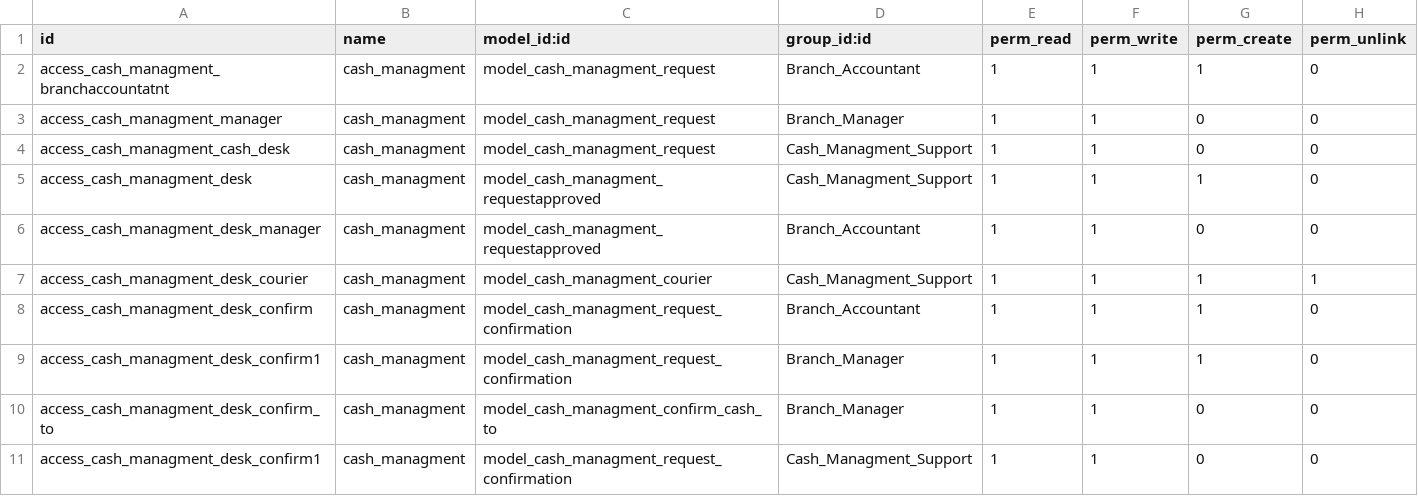
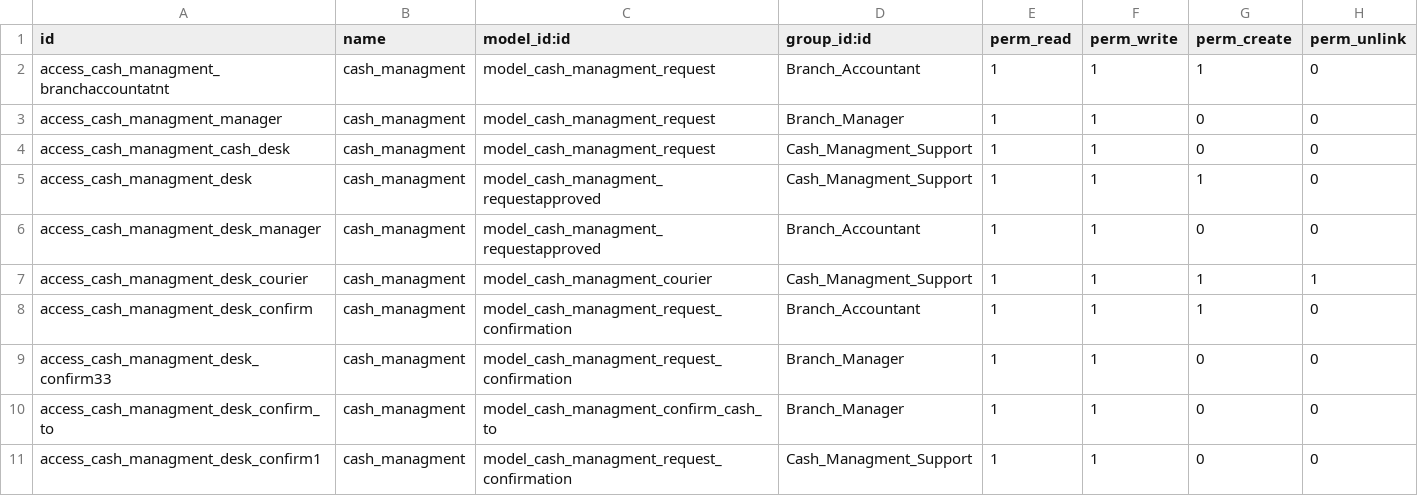
Before and after one commit to kluz116/cash_managment, a CSV file: security/ir.model.access.csv, drawn as a sheet; only a part is shown.

```diff
--- a/security/ir.model.access.csv
+++ b/security/ir.model.access.csv
@@ -8,3 +8,3 @@ access_cash_managment_desk_courier,cash_managment,model_cash_managment_courier,C
 access_cash_managment_desk_confirm,cash_managment,model_cash_managment_request_confirmation,Branch_Accountant,1,1,1,0
-access_cash_managment_desk_confirm1,cash_managment,model_cash_managment_request_confirmation,Branch_Manager,1,1,1,0
+access_cash_managment_desk_confirm33,cash_managment,model_cash_managment_request_confirmation,Branch_Manager,1,1,0,0
 access_cash_managment_desk_confirm_to,cash_managment,model_cash_managment_confirm_cash_to,Branch_Manager,1,1,0,0
```
Also changed, not shown: 1 other file.
